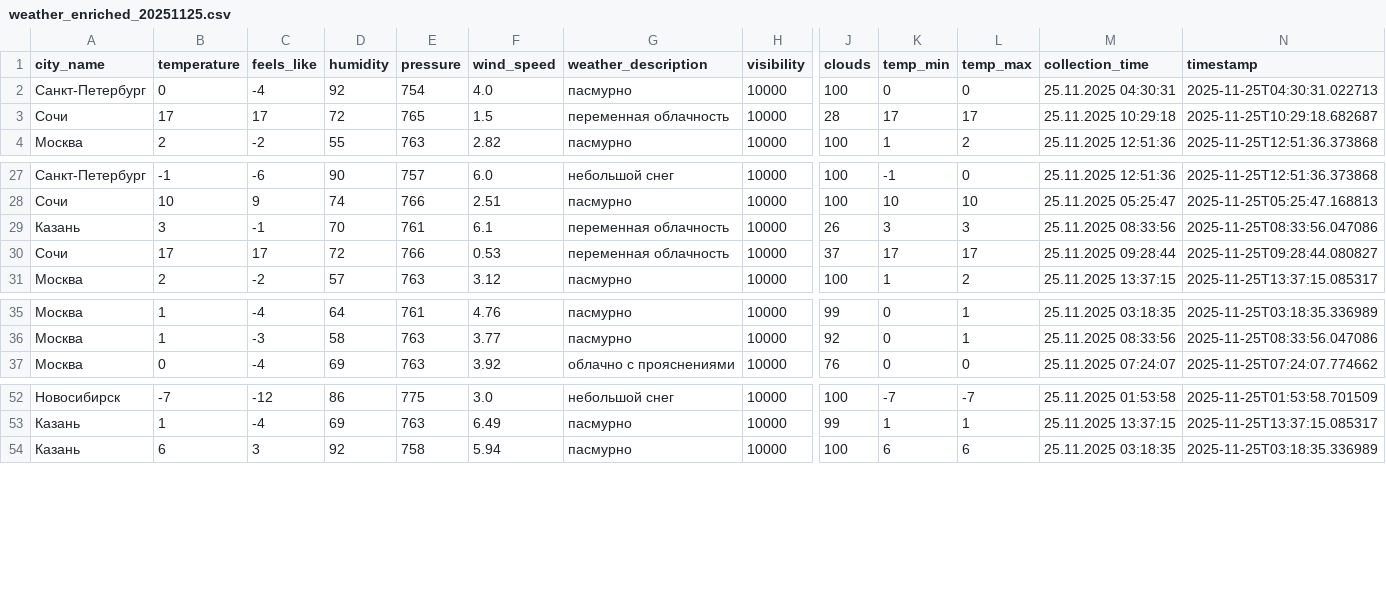
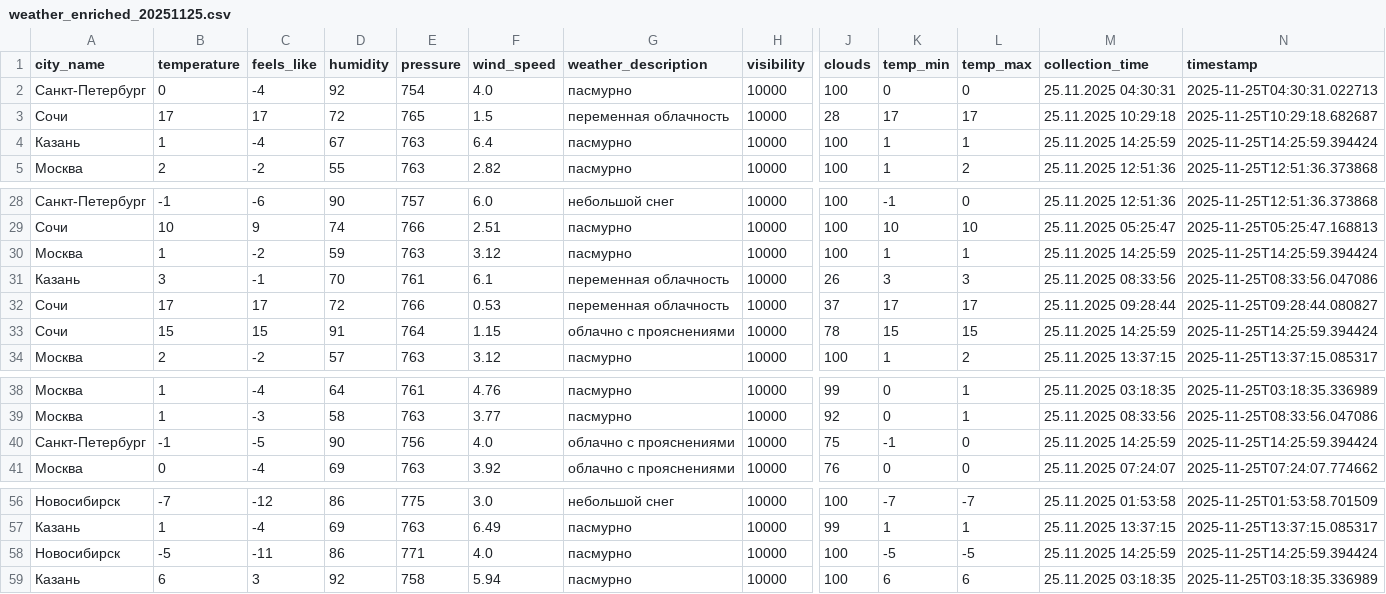
Before and after one commit to julia-JT/Weather_tourism_pipeline, a CSV file: data/enriched/weather_enriched_20251125.csv, drawn as a sheet; only a part is shown, gaps mark what is left out; rows hold the shown columns only; the diff names each change by its address in the sheet, - before the commit and + after, or states it on an @@ line.

```diff
--- a/data/enriched/weather_enriched_20251125.csv
+++ b/data/enriched/weather_enriched_20251125.csv
+row 4: Казань | 1 | -4 | 67 | 763 | 6.4 | пасмурно | 10000 | 100 | 1 | 1 | 25.11.2025 14:25:59 | 2025-11-25T14:25:59.394424
+row 30: Москва | 1 | -2 | 59 | 763 | 3.12 | пасмурно | 10000 | 100 | 1 | 1 | 25.11.2025 14:25:59 | 2025-11-25T14:25:59.394424
+row 33: Сочи | 15 | 15 | 91 | 764 | 1.15 | облачно с прояснениями | 10000 | 78 | 15 | 15 | 25.11.2025 14:25:59 | 2025-11-25T14:25:59.394424
+row 40: Санкт-Петербург | -1 | -5 | 90 | 756 | 4.0 | облачно с прояснениями | 10000 | 75 | -1 | 0 | 25.11.2025 14:25:59 | 2025-11-25T14:25:59.394424
+row 58: Новосибирск | -5 | -11 | 86 | 771 | 4.0 | пасмурно | 10000 | 100 | -5 | -5 | 25.11.2025 14:25:59 | 2025-11-25T14:25:59.394424
```
Also changed, not shown: data/aggregated/city_tourism_rating.csv, data/aggregated/federal_districts_summary.csv, 19 other files.
